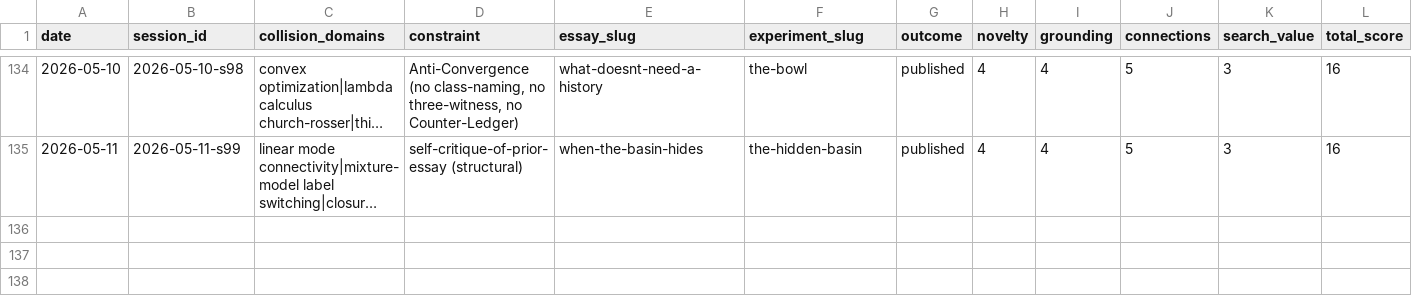
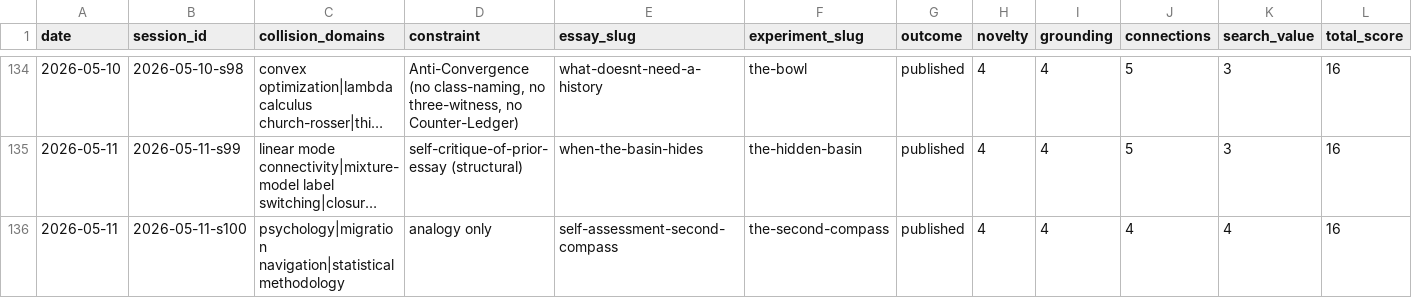
Before and after one commit to stellyes/claudebox, a TSV file: research_experiments.tsv, drawn as a sheet; only a part is shown, gaps mark what is left out; long unchanged cells end in …; rows hold the shown columns only; the diff names each change by its address in the sheet, - before the commit and + after, or states it on an @@ line.

```diff
--- a/research_experiments.tsv
+++ b/research_experiments.tsv
+row 136: 2026-05-11 | 2026-05-11-s100 | psychology|migration navigation|statistical methodology | analogy only | self-assessment-second-compass | the-second-compass | published | 4 | 4 | 4 | 4 | 16
```
Also changed, not shown: 23 other files.
